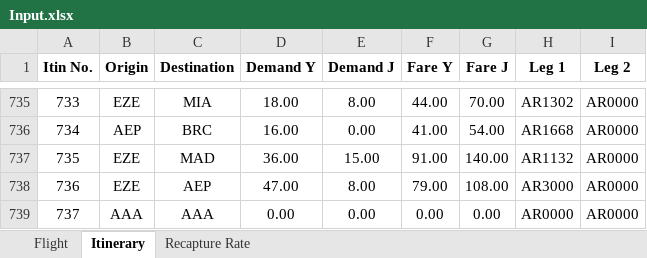
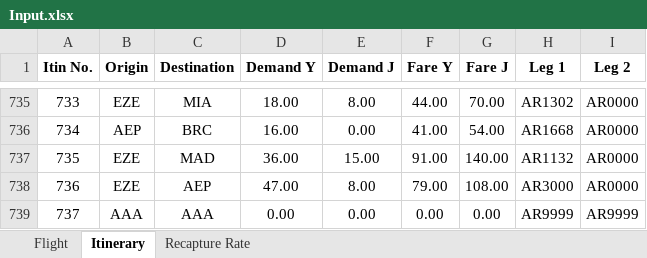
Before and after one commit to samhofman/AirlinePlanning, an Excel workbook: NetworkScheduling/Assignment 1/2. Passengers/Input.xlsx, sheet Itinerary, drawn as a sheet; only a part is shown, gaps mark what is left out; values as stored, in another font and other column widths than the file's, no borders; the diff names each change by its address in the sheet, - before the commit and + after, or states it on an @@ line.

```diff
--- a/NetworkScheduling/Assignment 1/2. Passengers/Input.xlsx (sheet Itinerary)
+++ b/NetworkScheduling/Assignment 1/2. Passengers/Input.xlsx (sheet Itinerary)
-H739 (Leg 1): AR0000
+H739 (Leg 1): AR9999
-I739 (Leg 2): AR0000
+I739 (Leg 2): AR9999
```
Also changed, not shown: 3 other files.
